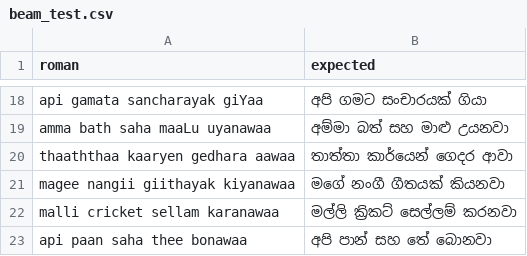
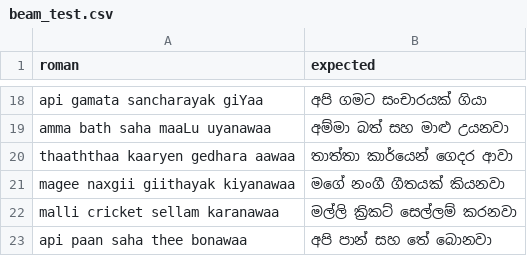
Before and after one commit to OshaniManodya/Sinhala-Transliteration-System-, a CSV file: data/beam_test.csv, drawn as a sheet; only a part is shown, gaps mark what is left out.

Commit message:
Describe your changes

```diff
--- a/data/beam_test.csv
+++ b/data/beam_test.csv
@@ -20,3 +20,3 @@ amma bath saha maaLu uyanawaa,අම්මා බත් සහ මාළු උ
 thaaththaa kaaryen gedhara aawaa,තාත්තා කාර්යෙන් ගෙදර ආවා
-magee nangii giithayak kiyanawaa,මගේ නංගී ගීතයක් කියනවා
+magee naxgii giithayak kiyanawaa,මගේ නංගී ගීතයක් කියනවා
 malli cricket sellam karanawaa,මල්ලි ක්‍රිකට් සෙල්ලම් කරනවා
```
